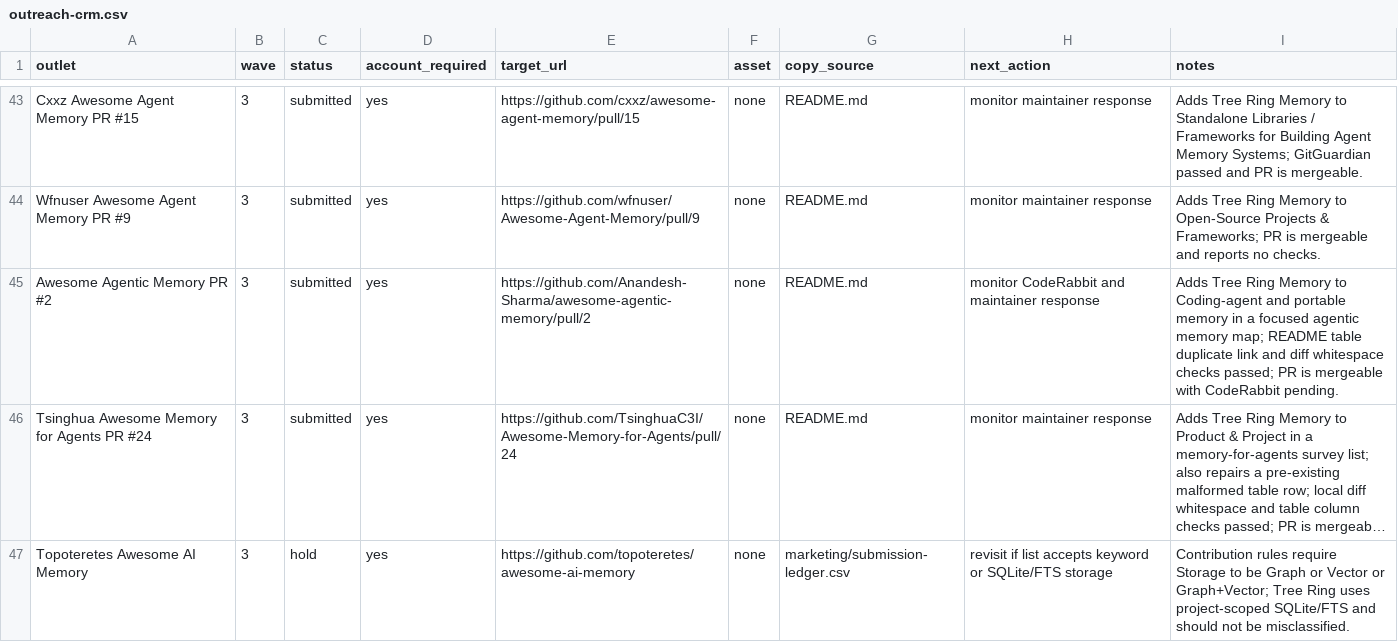
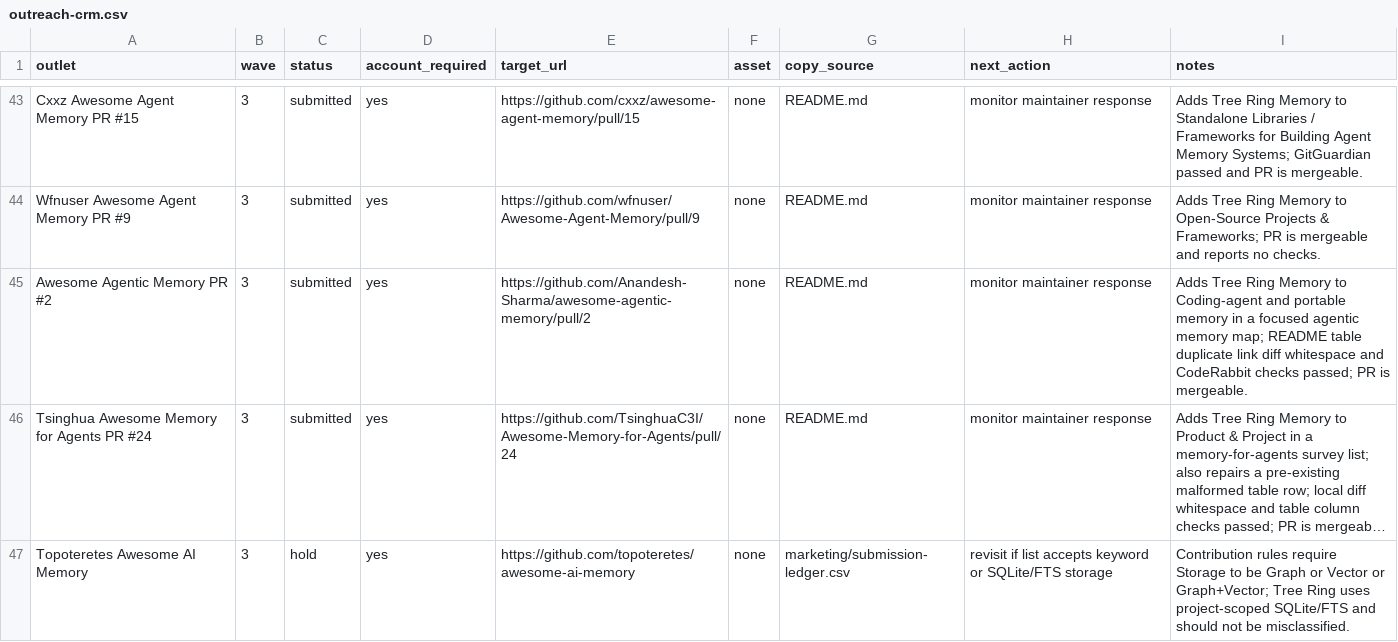
Before and after one commit to TerminallyLazy/Tree-Ring-Memory, a CSV file: marketing/outreach-crm.csv, drawn as a sheet; only a part is shown, gaps mark what is left out; long unchanged cells end in …; the diff names each change by its address in the sheet, - before the commit and + after, or states it on an @@ line.

Commit message:
Update awesome agentic memory check status

```diff
--- a/marketing/outreach-crm.csv
+++ b/marketing/outreach-crm.csv
-H45 (next_action): monitor CodeRabbit and maintainer response
+H45 (next_action): monitor maintainer response
-I45 (notes): …duplicate link and diff whitespace checks passed; PR is mergeable with CodeRabbit pending.
+I45 (notes): …duplicate link diff whitespace and CodeRabbit checks passed; PR is mergeable.
```
Also changed, not shown: marketing/submission-ledger.csv, 1 other file.
